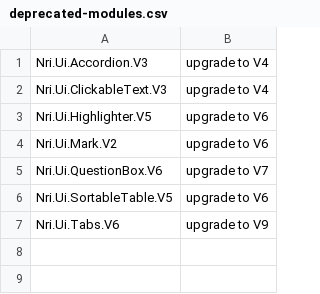
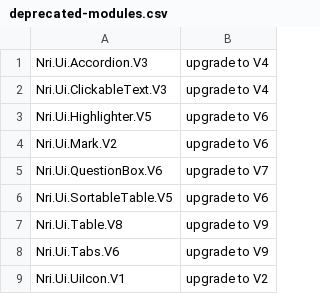
Before and after one commit to NoRedInk/noredink-ui, a CSV file: deprecated-modules.csv, drawn as a sheet.

Commit message:
Expose Table.V9.

```diff
--- a/deprecated-modules.csv
+++ b/deprecated-modules.csv
@@ -6,2 +6,4 @@ Nri.Ui.QuestionBox.V6,upgrade to V7
 Nri.Ui.SortableTable.V5,upgrade to V6
+Nri.Ui.Table.V8,upgrade to V9
 Nri.Ui.Tabs.V6,upgrade to V9
+Nri.Ui.UiIcon.V1,upgrade to V2
```
Also changed, not shown: 4 other files.
